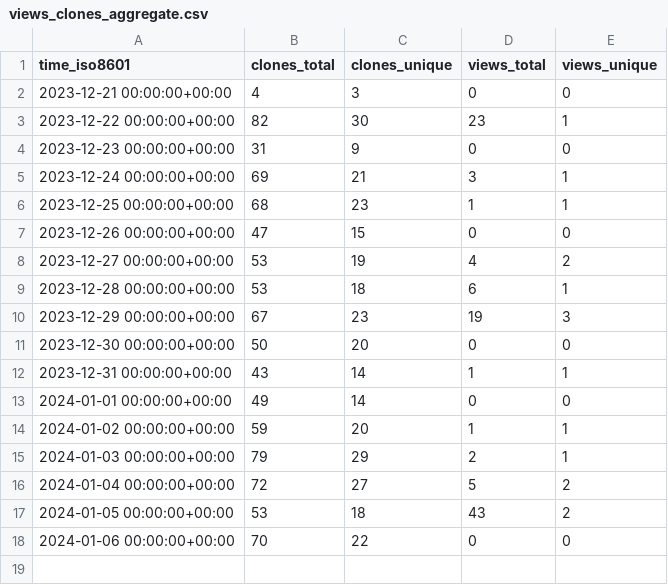
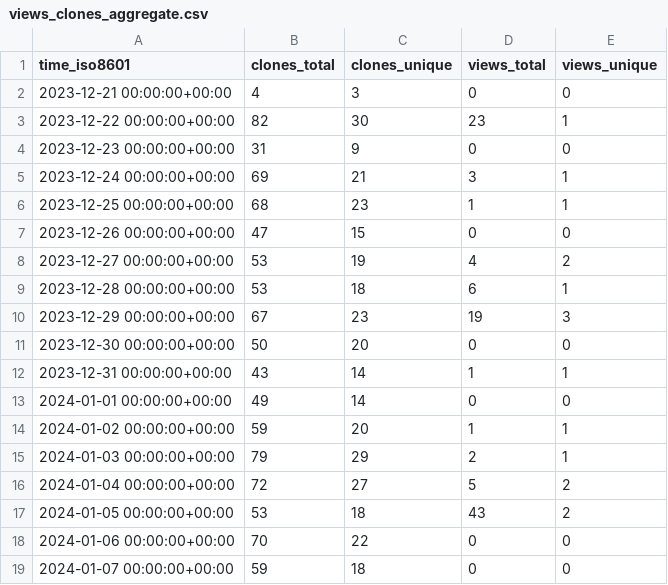
Before and after one commit to khulnasoft/repository-statistics, a CSV file: khulnasoft-lab/vuln-list/ghrs-data/views_clones_aggregate.csv, drawn as a sheet.

```diff
--- a/khulnasoft-lab/vuln-list/ghrs-data/views_clones_aggregate.csv
+++ b/khulnasoft-lab/vuln-list/ghrs-data/views_clones_aggregate.csv
@@ -18 +18,2 @@ time_iso8601,clones_total,clones_unique,views_total,views_unique
 2024-01-06 00:00:00+00:00,70,22,0,0
+2024-01-07 00:00:00+00:00,59,18,0,0
```
Also changed, not shown: 1 other file.
